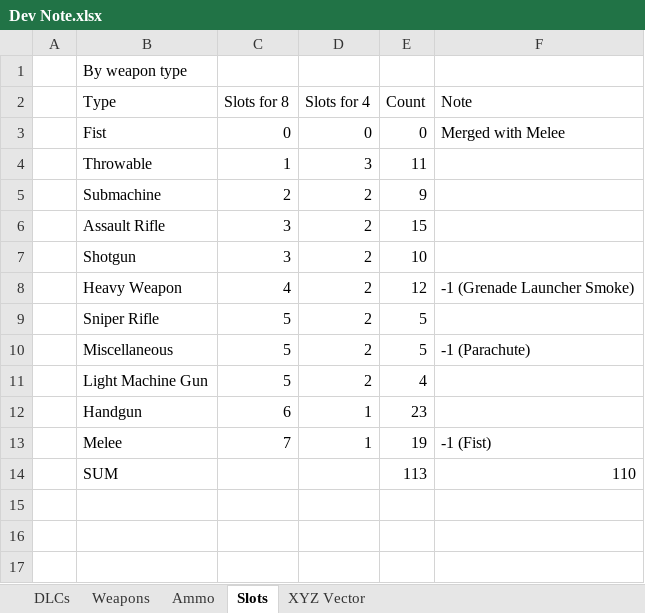
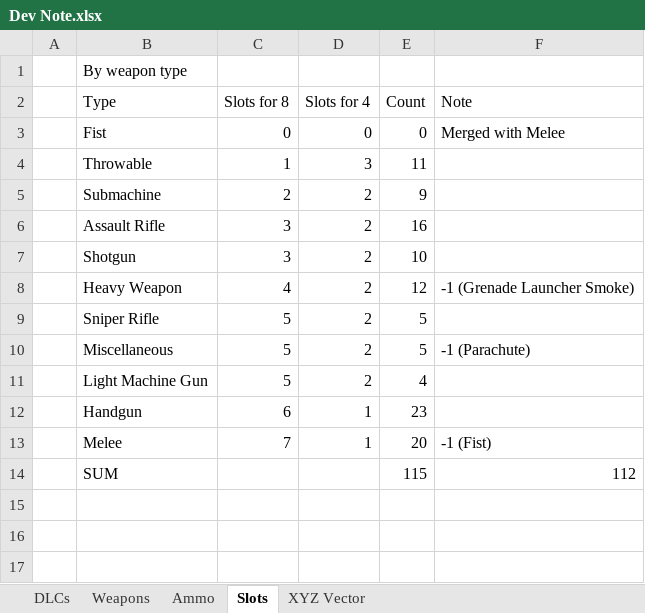
Before and after one commit to votrinhan88/support-pickups, an Excel workbook: Dev Note.xlsx, sheet Slots, drawn as a sheet; only a part is shown; values as stored, in another font and other column widths than the file's, no borders; conditional formats and table styles not drawn; removed rows and columns are numbered as before the commit, all else as after; the diff names each change by its address in the sheet, - before the commit and + after, or states it on an @@ line.

```diff
--- a/Dev Note.xlsx (sheet Slots)
+++ b/Dev Note.xlsx (sheet Slots)
-E6 (Count): 15
+E6 (Count): 16
-E13 (Count): 19
+E13 (Count): 20
-row 14:  | SUM |  |  | 113 | 110
+row 14:  | SUM |  |  | 115 | 112
```
Also changed, not shown: sheet Weapons, 44 other files.
